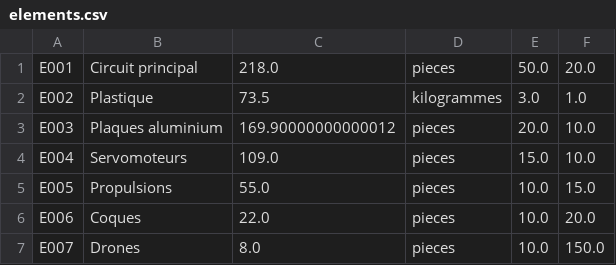
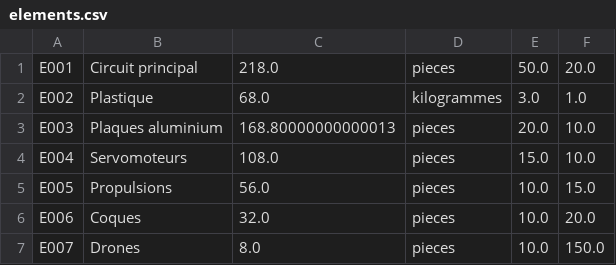
Before and after one commit to guillaume-helg/L3_JFX, a CSV file: NYX/src/main/resources/toulouse/miage/l3/nyx/save/elements.csv, drawn as a sheet.

```diff
--- a/NYX/src/main/resources/toulouse/miage/l3/nyx/save/elements.csv
+++ b/NYX/src/main/resources/toulouse/miage/l3/nyx/save/elements.csv
@@ -1,7 +1,7 @@
 E001;Circuit principal;218.0;pieces;50.0;20.0
-E002;Plastique;73.5;kilogrammes;3.0;1.0
-E003;Plaques aluminium;169.90000000000012;pieces;20.0;10.0
-E004;Servomoteurs;109.0;pieces;15.0;10.0
-E005;Propulsions;55.0;pieces;10.0;15.0
-E006;Coques;22.0;pieces;10.0;20.0
+E002;Plastique;68.0;kilogrammes;3.0;1.0
+E003;Plaques aluminium;168.80000000000013;pieces;20.0;10.0
+E004;Servomoteurs;108.0;pieces;15.0;10.0
+E005;Propulsions;56.0;pieces;10.0;15.0
+E006;Coques;32.0;pieces;10.0;20.0
 E007;Drones;8.0;pieces;10.0;150.0
```
Also changed, not shown: 9 other files.
